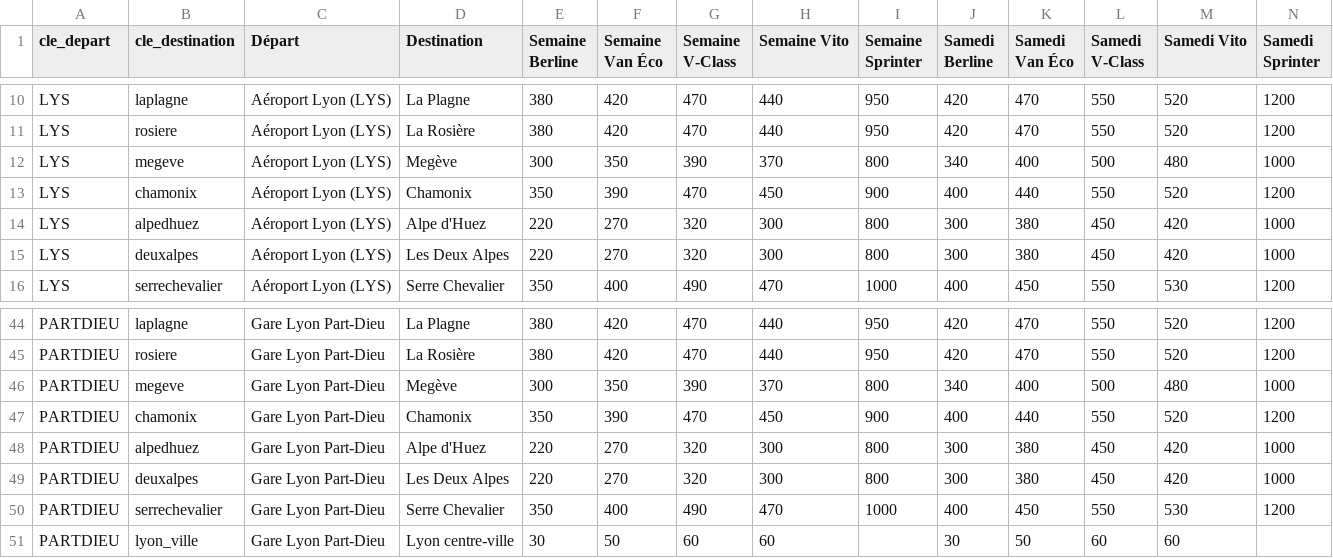
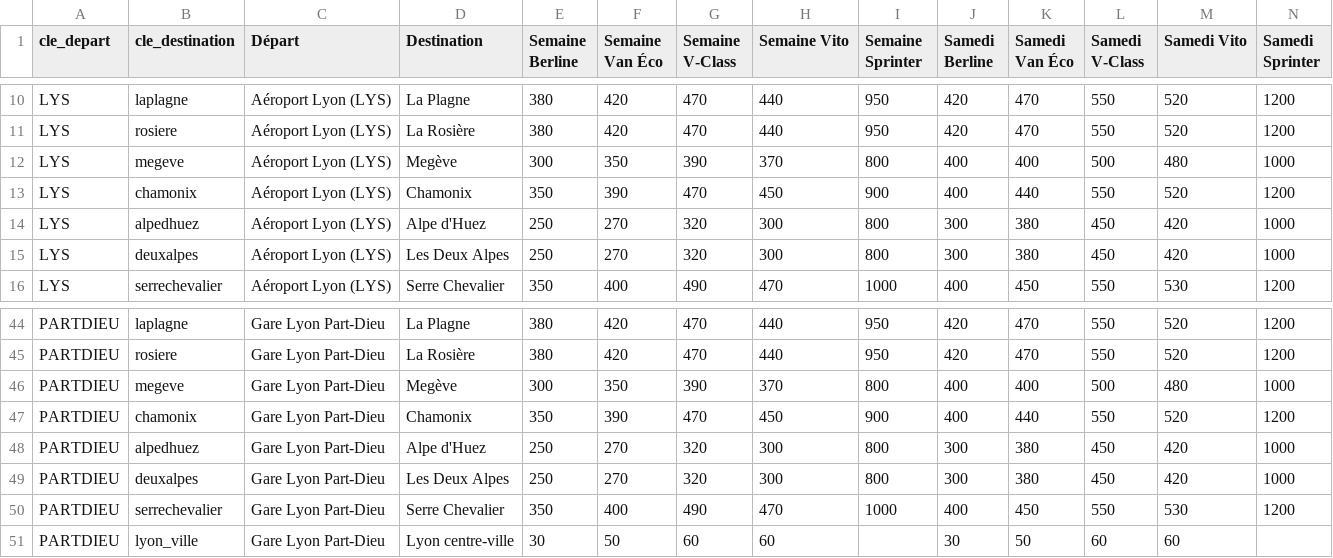
Before and after one commit to jaafar6907/squeed-vtc, a CSV file: tarifs.csv, drawn as a sheet; only a part is shown, gaps mark what is left out; the diff covers the shown part only.

```diff
--- a/tarifs.csv
+++ b/tarifs.csv
@@ -11,6 +11,6 @@ LYS;laplagne;Aéroport Lyon (LYS);La Plagne;380;420;470;440;950;420;470;550;520;
 LYS;rosiere;Aéroport Lyon (LYS);La Rosière;380;420;470;440;950;420;470;550;520;1200
-LYS;megeve;Aéroport Lyon (LYS);Megève;300;350;390;370;800;340;400;500;480;1000
+LYS;megeve;Aéroport Lyon (LYS);Megève;300;350;390;370;800;400;400;500;480;1000
 LYS;chamonix;Aéroport Lyon (LYS);Chamonix;350;390;470;450;900;400;440;550;520;1200
-LYS;alpedhuez;Aéroport Lyon (LYS);Alpe d'Huez;220;270;320;300;800;300;380;450;420;1000
-LYS;deuxalpes;Aéroport Lyon (LYS);Les Deux Alpes;220;270;320;300;800;300;380;450;420;1000
+LYS;alpedhuez;Aéroport Lyon (LYS);Alpe d'Huez;250;270;320;300;800;300;380;450;420;1000
+LYS;deuxalpes;Aéroport Lyon (LYS);Les Deux Alpes;250;270;320;300;800;300;380;450;420;1000
 LYS;serrechevalier;Aéroport Lyon (LYS);Serre Chevalier;350;400;490;470;1000;400;450;550;530;1200
@@ -45,6 +45,6 @@ PARTDIEU;laplagne;Gare Lyon Part-Dieu;La Plagne;380;420;470;440;950;420;470;550;
 PARTDIEU;rosiere;Gare Lyon Part-Dieu;La Rosière;380;420;470;440;950;420;470;550;520;1200
-PARTDIEU;megeve;Gare Lyon Part-Dieu;Megève;300;350;390;370;800;340;400;500;480;1000
+PARTDIEU;megeve;Gare Lyon Part-Dieu;Megève;300;350;390;370;800;400;400;500;480;1000
 PARTDIEU;chamonix;Gare Lyon Part-Dieu;Chamonix;350;390;470;450;900;400;440;550;520;1200
-PARTDIEU;alpedhuez;Gare Lyon Part-Dieu;Alpe d'Huez;220;270;320;300;800;300;380;450;420;1000
-PARTDIEU;deuxalpes;Gare Lyon Part-Dieu;Les Deux Alpes;220;270;320;300;800;300;380;450;420;1000
+PARTDIEU;alpedhuez;Gare Lyon Part-Dieu;Alpe d'Huez;250;270;320;300;800;300;380;450;420;1000
+PARTDIEU;deuxalpes;Gare Lyon Part-Dieu;Les Deux Alpes;250;270;320;300;800;300;380;450;420;1000
 PARTDIEU;serrechevalier;Gare Lyon Part-Dieu;Serre Chevalier;350;400;490;470;1000;400;450;550;530;1200
```
Also changed, not shown: 34 edited cells elsewhere in this file.
